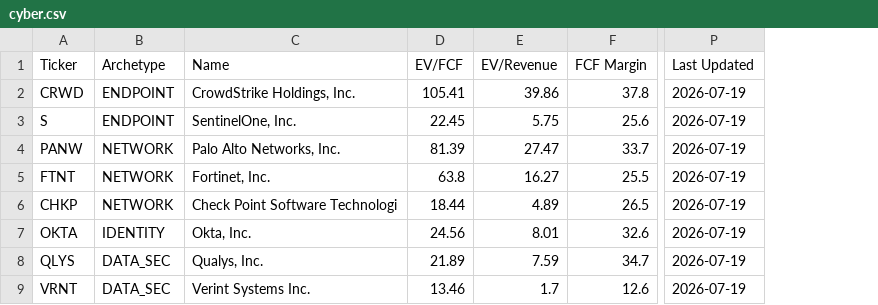
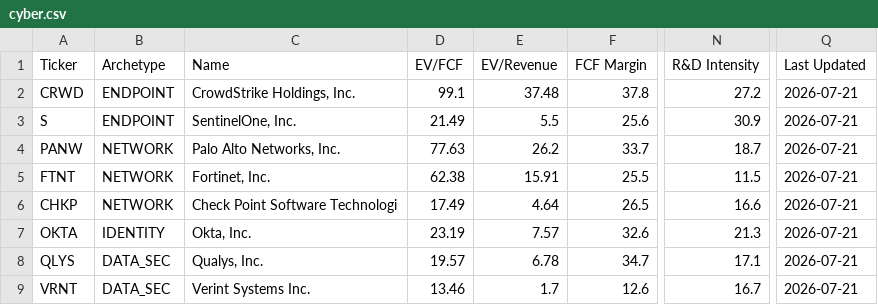
Before and after one commit to NersesArslan/Stockify, a CSV file: data/cyber.csv, drawn as a sheet; only a part is shown, gaps mark what is left out; addresses are those after the commit; the diff names each change by its address in the sheet, - before the commit and + after, or states it on an @@ line.

```diff
--- a/data/cyber.csv
+++ b/data/cyber.csv
+column N (R&D Intensity), rows 2-9: 27.2 | 30.9 | 18.7 | 11.5 | 16.6 | 21.3 | 17.1 | 16.7
-D2 (EV/FCF): 105.41
+D2 (EV/FCF): 99.1
-E2 (EV/Revenue): 39.86
+E2 (EV/Revenue): 37.48
-Q2:Q9 (Last Updated): 2026-07-19
+Q2:Q9 (Last Updated): 2026-07-21
-D3 (EV/FCF): 22.45
+D3 (EV/FCF): 21.49
-E3 (EV/Revenue): 5.75
+E3 (EV/Revenue): 5.5
-D4 (EV/FCF): 81.39
+D4 (EV/FCF): 77.63
-E4 (EV/Revenue): 27.47
+E4 (EV/Revenue): 26.2
-D5 (EV/FCF): 63.8
+D5 (EV/FCF): 62.38
-E5 (EV/Revenue): 16.27
+E5 (EV/Revenue): 15.91
-D6 (EV/FCF): 18.44
+D6 (EV/FCF): 17.49
-E6 (EV/Revenue): 4.89
+E6 (EV/Revenue): 4.64
-D7 (EV/FCF): 24.56
+D7 (EV/FCF): 23.19
-E7 (EV/Revenue): 8.01
+E7 (EV/Revenue): 7.57
-D8 (EV/FCF): 21.89
+D8 (EV/FCF): 19.57
-E8 (EV/Revenue): 7.59
+E8 (EV/Revenue): 6.78
```
Also changed, not shown: data/cyber_scored.csv, data/saas.csv, 11 other files.
